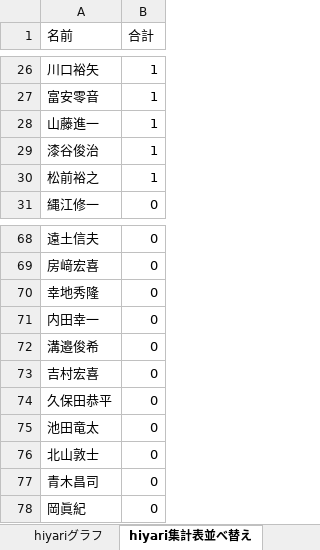
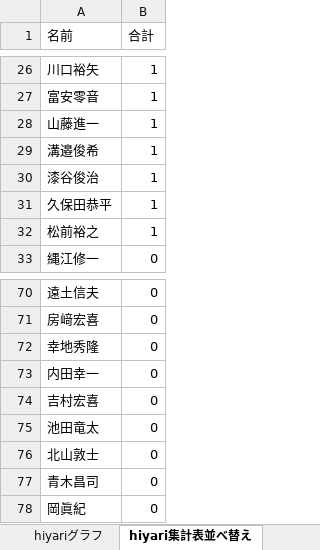
Before and after one commit to tyconivms/storage_place, an Excel workbook: hiyari/ランキング/hiyariグラフ.目標用.xlsm, sheet hiyari集計表並べ替え, drawn as a sheet; only a part is shown, gaps mark what is left out; values as stored, in another font and other column widths than the file's, no borders; charts and pictures not drawn; removed rows and columns are numbered as before the commit, all else as after; the diff names each change by its address in the sheet, - before the commit and + after, or states it on an @@ line.

```diff
--- a/hiyari/ランキング/hiyariグラフ.目標用.xlsm (sheet hiyari集計表並べ替え)
+++ b/hiyari/ランキング/hiyariグラフ.目標用.xlsm (sheet hiyari集計表並べ替え)
+row 29: 溝邉俊希 | 1
+row 31: 久保田恭平 | 1
-row 72: 溝邉俊希 | 0
-row 74: 久保田恭平 | 0
```
Also changed, not shown: charts or pictures, 1 other file.
